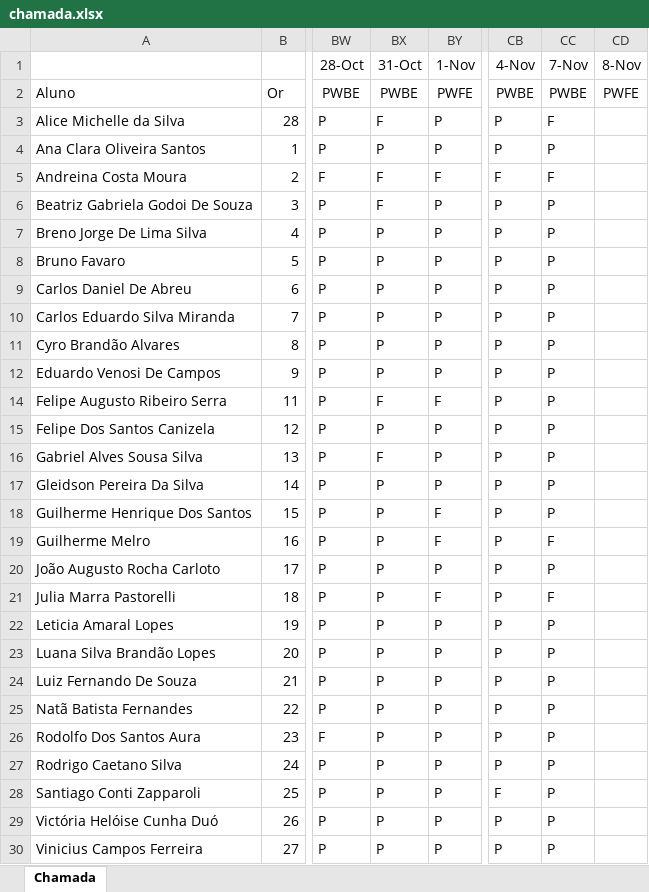
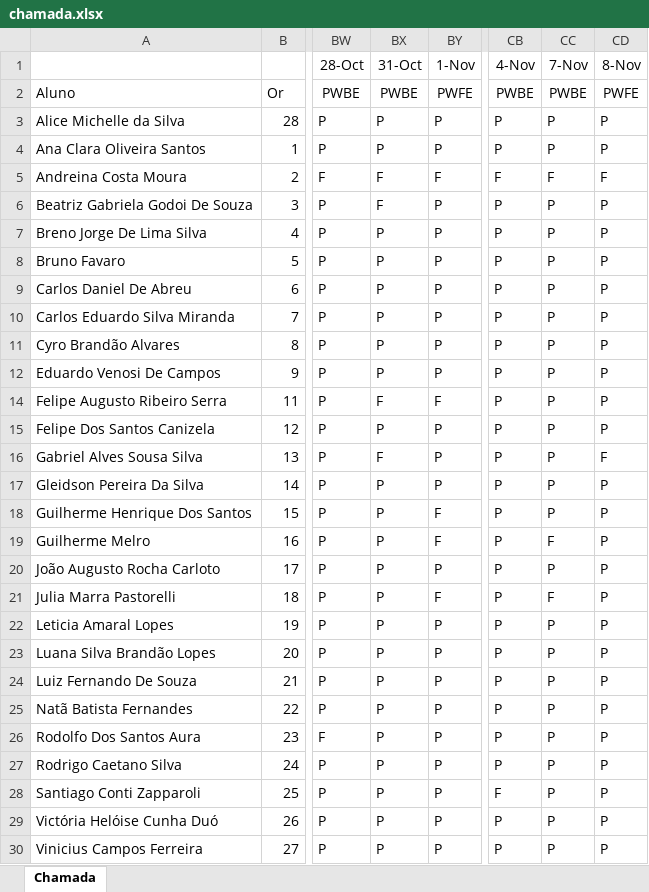
Before and after one commit to wellifabio/senai2022, an Excel workbook: 2des/chamada.xlsx, sheet Chamada, drawn as a sheet; only a part is shown, gaps mark what is left out; values as stored, in another font and other column widths than the file's, no borders; conditional formats not drawn; the diff names each change by its address in the sheet, - before the commit and + after, or states it on an @@ line.

```diff
--- a/2des/chamada.xlsx (sheet Chamada)
+++ b/2des/chamada.xlsx (sheet Chamada)
-BX3 (31-Oct): F
+BX3 (31-Oct): P
-CC3 (7-Nov): F
+CC3 (7-Nov): P
-CD3:CD4 (8-Nov): (empty)
+CD3:CD4 (8-Nov): P
-CD5 (8-Nov): (empty)
+CD5 (8-Nov): F
-CD6:CD12 (8-Nov): (empty)
+CD6:CD12 (8-Nov): P
-CD14:CD15 (8-Nov): (empty)
+CD14:CD15 (8-Nov): P
-CD16 (8-Nov): (empty)
+CD16 (8-Nov): F
-CD17:CD30 (8-Nov): (empty)
+CD17:CD30 (8-Nov): P
```
Also changed, not shown: 13 other files.
